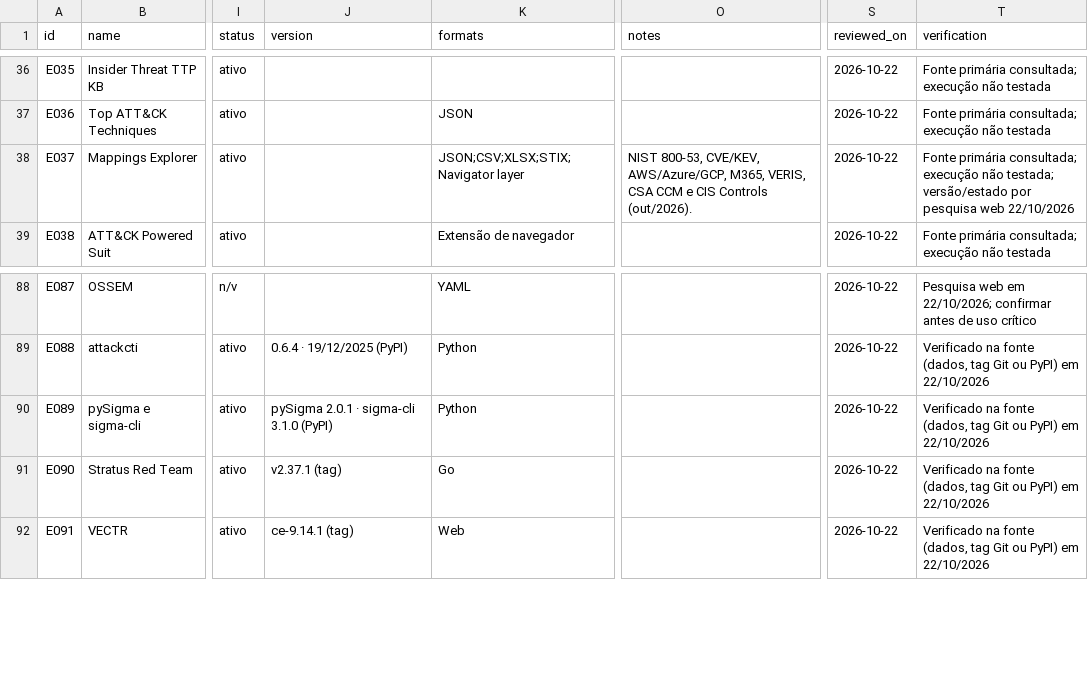
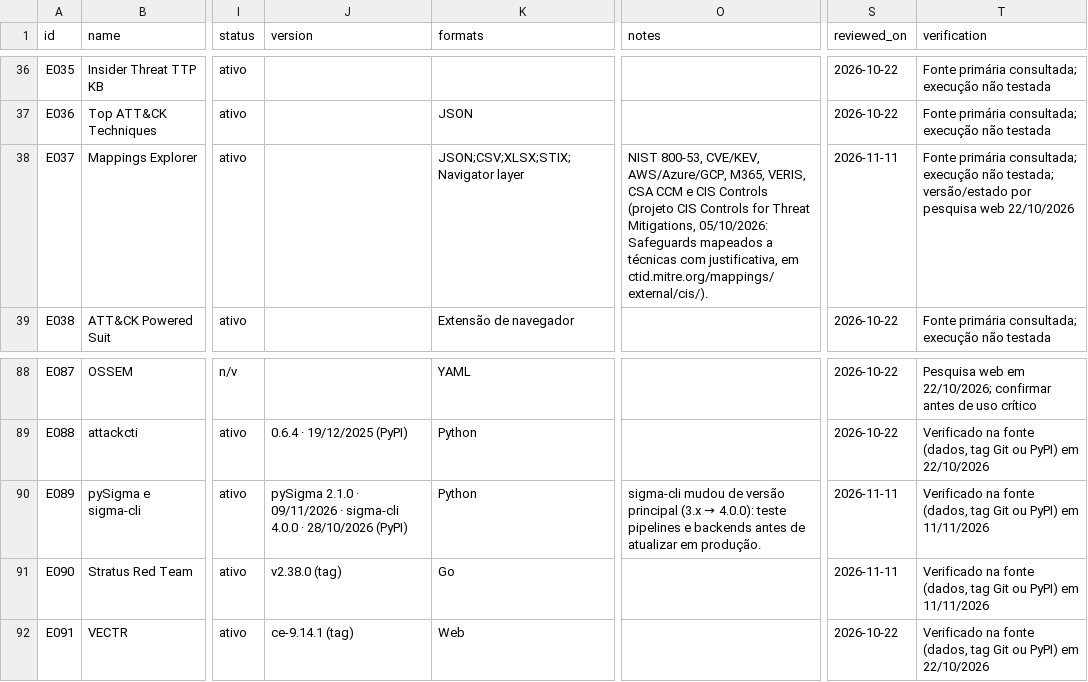
Before and after one commit to Ridd1kulusC0d3r/MITRE, a CSV file: data/ecosystem.csv, drawn as a sheet; only a part is shown, gaps mark what is left out; the diff covers the shown part only; the diff names each change by its address in the sheet, - before the commit and + after, or states it on an @@ line.

```diff
--- a/data/ecosystem.csv
+++ b/data/ecosystem.csv
-O38 (notes): …CIS Controls (out/2026).
+O38 (notes): …CIS Controls (projeto CIS Controls for Threat Mitigations, 05/10/2026: Safeguards mapeados a técnicas com justificativa, em ctid.mitre.org/mappings/external/cis/).
-S38 (reviewed_on): 2026-10-22
+S38 (reviewed_on): 2026-11-11
-J90 (version): pySigma 2.0.1 · sigma-cli 3.1.0 (PyPI)
+J90 (version): pySigma 2.1.0 · 09/11/2026 · sigma-cli 4.0.0 · 28/10/2026 (PyPI)
@@ O90 (notes): (empty) → sigma-cli mudou de versão principal (3.x → 4.0.0): teste pipelines e backends antes de atualizar em produção. @@
-S90:S91 (reviewed_on): 2026-10-22
+S90:S91 (reviewed_on): 2026-11-11
-T90:T91 (verification): …PyPI) em 22/10/2026
+T90:T91 (verification): …PyPI) em 11/11/2026
-J91 (version): v2.37.1 (tag)
+J91 (version): v2.38.0 (tag)
```
Also changed, not shown: 5 added rows and 64 edited cells elsewhere in this file, 19 other files.
